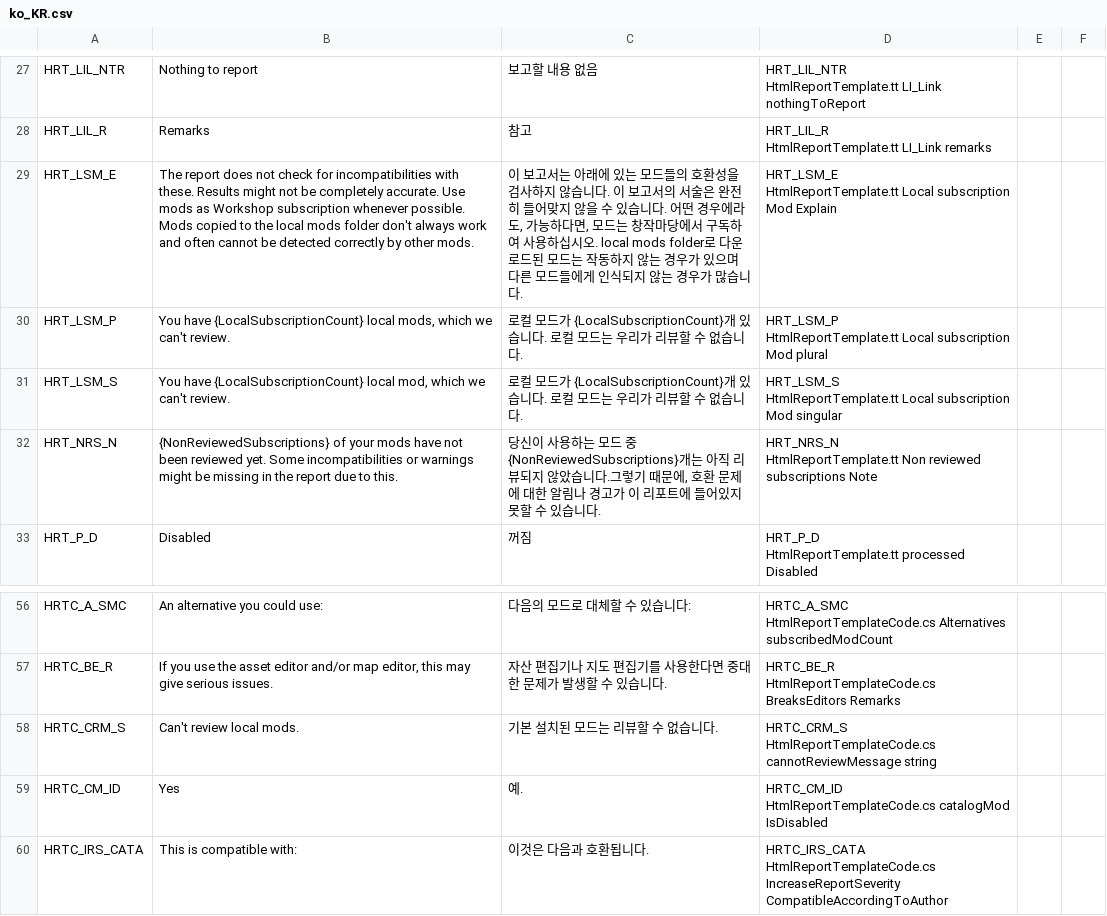
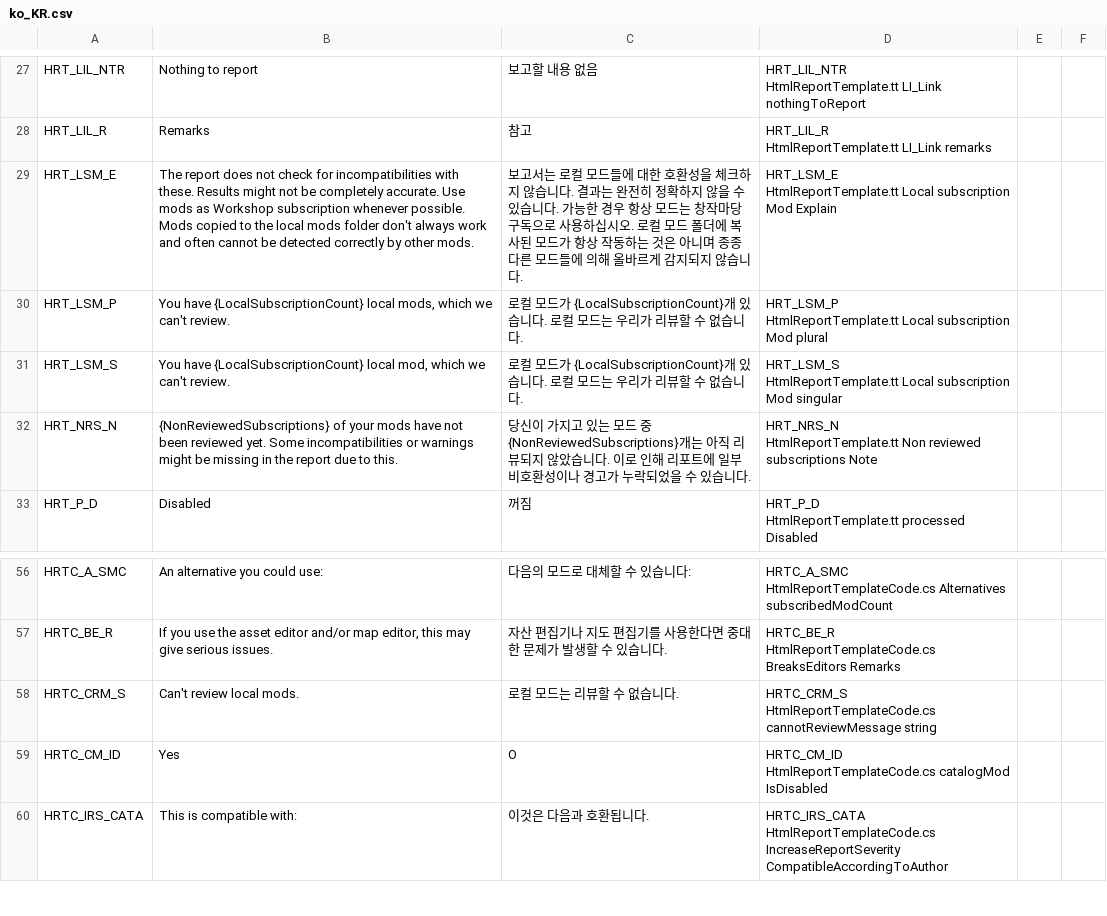
Before and after one commit to chameleon-tbn/CompatibilityReport, a CSV file: i18n/ko_KR.csv, drawn as a sheet; only a part is shown, gaps mark what is left out.

Commit message:
corrected korean translations

```diff
--- a/i18n/ko_KR.csv
+++ b/i18n/ko_KR.csv
@@ -55,4 +55,4 @@ HRT_LIL_R,Remarks,참고,"HRT_LIL_R
 HtmlReportTemplate.tt LI_Link remarks",,
-HRT_LSM_E,"The report does not check for incompatibilities with these. Results might not be completely accurate. Use mods as Workshop subscription whenever possible. Mods copied to the local mods folder don't always work and often cannot be detected correctly by other mods.","이 보고서는 아래에 있는 모드들의 호환성을 검사하지 않습니다. 이 보고서의 서술은 완전히 들어맞지 않을 수 있습니다. 어떤 경우에라도, 가능하다면, 모드는 창작마당에서 구독하여 사용하십시오. local mods folder로 다운로드된 모드는 작동하지 않는 경우가 있으며 다른 모드들에게 인식되지 않는 경우가 많습니다.","HRT_LSM_E
-HtmlReportTemplate.tt Local subscription Mod Explain",,
+HRT_LSM_E,"The report does not check for incompatibilities with these. Results might not be completely accurate. Use mods as Workshop subscription whenever possible. Mods copied to the local mods folder don't always work and often cannot be detected correctly by other mods.","보고서는 로컬 모드들에 대한 호환성을 체크하지 않습니다. 결과는 완전히 정확하지 않을 수 있습니다. 가능한 경우 항상 모드는 창작마당 구독으로 사용하십시오. 로컬 모드 폴더에 복사된 모드가 항상 작동하는 것은 아니며 종종 다른 모드들에 의해 올바르게 감지되지 않습니다.","HRT_LSM_E
+HtmlReportTemplate.tt Local subscription Mod Explain",,
 HRT_LSM_P,"You have {LocalSubscriptionCount} local mods, which we can't review.","로컬 모드가 {LocalSubscriptionCount}개 있습니다. 로컬 모드는 우리가 리뷰할 수 없습니다.","HRT_LSM_P
@@ -61,4 +61,4 @@ HRT_LSM_S,"You have {LocalSubscriptionCount} local mod, which we can't review.",
 HtmlReportTemplate.tt Local subscription Mod singular",,
-HRT_NRS_N,"{NonReviewedSubscriptions} of your mods have not been reviewed yet. Some incompatibilities or warnings might be missing in the report due to this.","당신이 사용하는 모드 중 {NonReviewedSubscriptions}개는 아직 리뷰되지 않았습니다.그렇기 때문에, 호환 문제에 대한 알림나 경고가 이 리포트에 들어있지 못할 수 있습니다.","HRT_NRS_N
-HtmlReportTemplate.tt Non reviewed subscriptions Note",,
+HRT_NRS_N,"{NonReviewedSubscriptions} of your mods have not been reviewed yet. Some incompatibilities or warnings might be missing in the report due to this.","당신이 가지고 있는 모드 중 {NonReviewedSubscriptions}개는 아직 리뷰되지 않았습니다. 이로 인해 리포트에 일부 비호환성이나 경고가 누락되었을 수 있습니다.","HRT_NRS_N
+HtmlReportTemplate.tt Non reviewed subscriptions Note",,
 HRT_P_D,Disabled,꺼짐,"HRT_P_D
@@ -113,6 +113,6 @@ HRTC_BE_R,"If you use the asset editor and/or map editor, this may give serious
 HtmlReportTemplateCode.cs BreaksEditors Remarks",,
-HRTC_CRM_S,"Can't review local mods.","기본 설치된 모드는 리뷰할 수 없습니다.","HRTC_CRM_S
-HtmlReportTemplateCode.cs cannotReviewMessage string",,
-HRTC_CM_ID,Yes,예.,"HRTC_CM_ID
-HtmlReportTemplateCode.cs catalogMod IsDisabled",,
+HRTC_CRM_S,"Can't review local mods.","로컬 모드는 리뷰할 수 없습니다.","HRTC_CRM_S
+HtmlReportTemplateCode.cs cannotReviewMessage string",,
+HRTC_CM_ID,Yes,O,"HRTC_CM_ID
+HtmlReportTemplateCode.cs catalogMod IsDisabled",,
 HRTC_IRS_CATA,"This is compatible with:","이것은 다음과 호환됩니다.","HRTC_IRS_CATA
```
